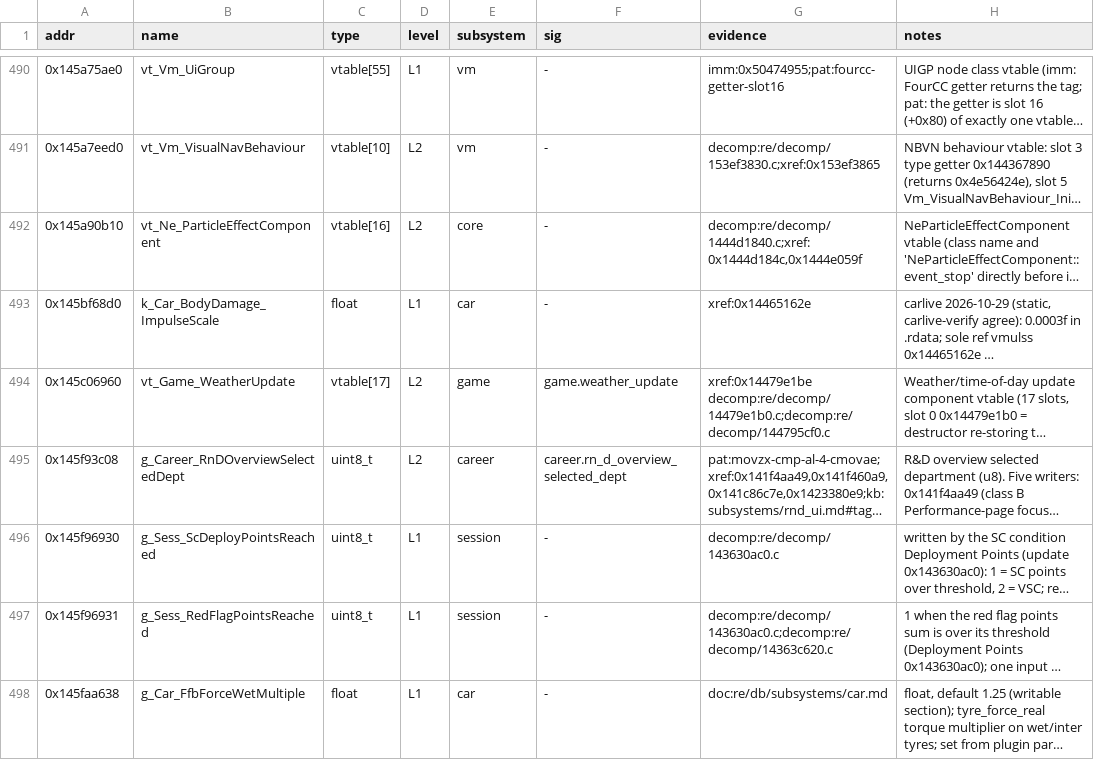
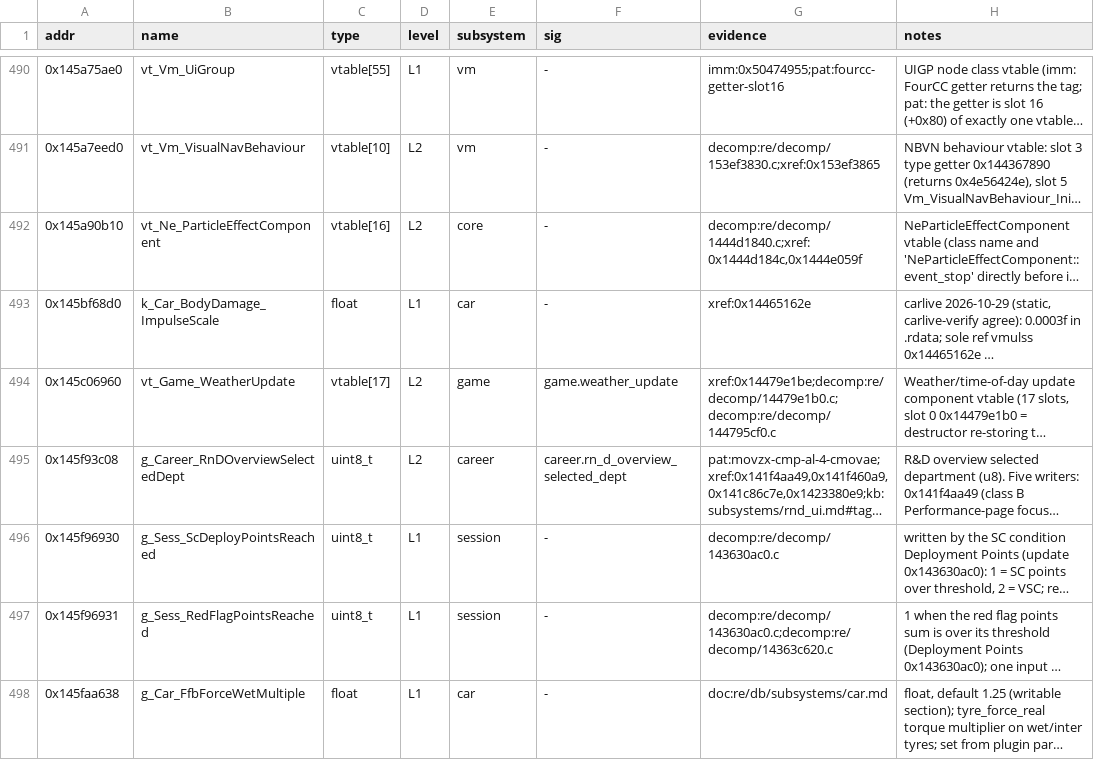
Before and after one commit to vogtmarcel07-cloud/SwoftyLauncher, a TSV file: re/db/globals.tsv, drawn as a sheet; only a part is shown, gaps mark what is left out; long unchanged cells end in …; the diff names each change by its address in the sheet, - before the commit and + after, or states it on an @@ line.

```diff
--- a/re/db/globals.tsv
+++ b/re/db/globals.tsv
-G494 (evidence): xref:0x14479e1be decomp:re/decomp/14479e1b0.c;decomp:re/decomp/144795cf0.c
+G494 (evidence): xref:0x14479e1be;decomp:re/decomp/14479e1b0.c;decomp:re/decomp/144795cf0.c
```
